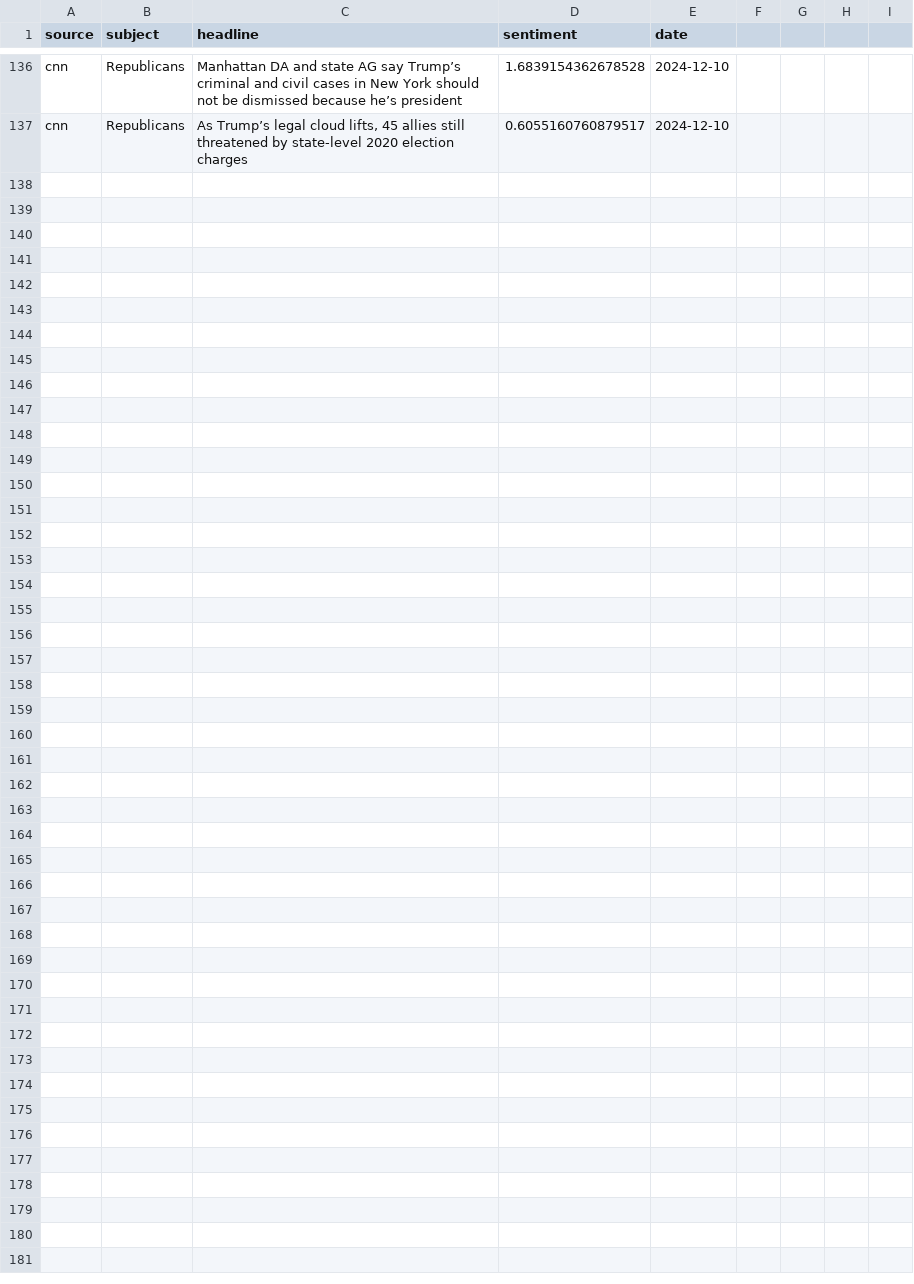
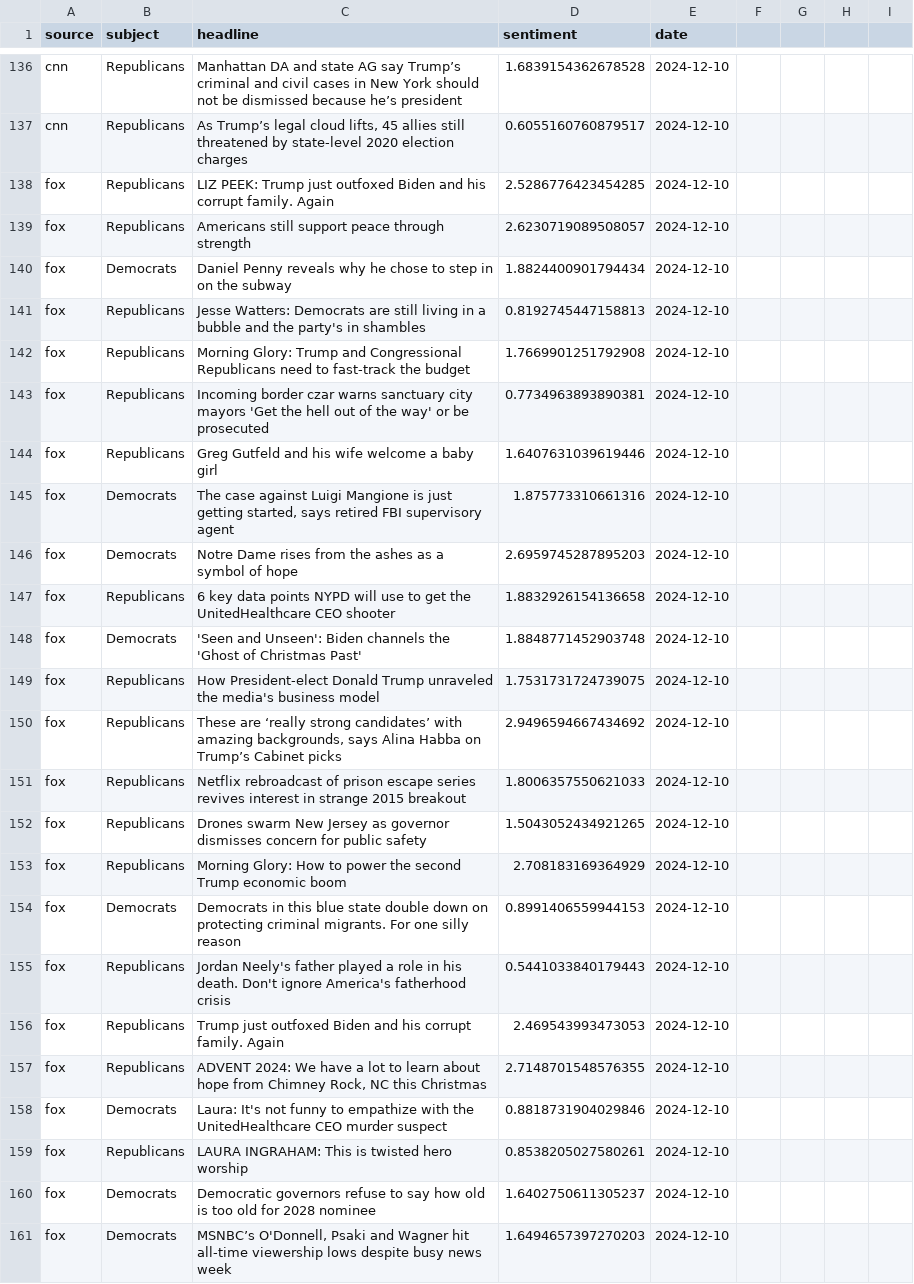
Before and after one commit to navidboloorian/news_sentiment_analyzer, a CSV file: data.csv, drawn as a sheet; only a part is shown, gaps mark what is left out.

Commit message:
Added headlines for Tue 12/10/2024

```diff
--- a/data.csv
+++ b/data.csv
@@ -137 +137,25 @@ cnn,Republicans,"Manhattan DA and state AG say Trump’s criminal and civil case
 cnn,Republicans,"As Trump’s legal cloud lifts, 45 allies still threatened by state-level 2020 election charges",0.6055160760879517,2024-12-10
+fox,Republicans,"LIZ PEEK: Trump just outfoxed Biden and his corrupt family. Again",2.5286776423454285,2024-12-10
+fox,Republicans,"Americans still support peace through strength",2.6230719089508057,2024-12-10
+fox,Democrats,"Daniel Penny reveals why he chose to step in on the subway",1.8824400901794434,2024-12-10
+fox,Republicans,"Jesse Watters: Democrats are still living in a bubble and the party's in shambles",0.8192745447158813,2024-12-10
+fox,Republicans,"Morning Glory: Trump and Congressional Republicans need to fast-track the budget",1.7669901251792908,2024-12-10
+fox,Republicans,"Incoming border czar warns sanctuary city mayors 'Get the hell out of the way' or be prosecuted",0.7734963893890381,2024-12-10
+fox,Republicans,"Greg Gutfeld and his wife welcome a baby girl",1.6407631039619446,2024-12-10
+fox,Democrats,"The case against Luigi Mangione is just getting started, says retired FBI supervisory agent",1.875773310661316,2024-12-10
+fox,Democrats,"Notre Dame rises from the ashes as a symbol of hope",2.6959745287895203,2024-12-10
+fox,Republicans,"6 key data points NYPD will use to get the UnitedHealthcare CEO shooter",1.8832926154136658,2024-12-10
+fox,Democrats,"'Seen and Unseen': Biden channels the 'Ghost of Christmas Past'",1.8848771452903748,2024-12-10
+fox,Republicans," How President-elect Donald Trump unraveled the media's business model",1.7531731724739075,2024-12-10
+fox,Republicans,"These are ‘really strong candidates’ with amazing backgrounds, says Alina Habba on Trump’s Cabinet picks",2.9496594667434692,2024-12-10
+fox,Republicans,"Netflix rebroadcast of prison escape series revives interest in strange 2015 breakout",1.8006357550621033,2024-12-10
+fox,Republicans,"Drones swarm New Jersey as governor dismisses concern for public safety",1.5043052434921265,2024-12-10
+fox,Republicans,"Morning Glory: How to power the second Trump economic boom",2.708183169364929,2024-12-10
+fox,Democrats,"Democrats in this blue state double down on protecting criminal migrants. For one silly reason",0.8991406559944153,2024-12-10
+fox,Republicans,"Jordan Neely's father played a role in his death. Don't ignore America's fatherhood crisis",0.5441033840179443,2024-12-10
+fox,Republicans,"Trump just outfoxed Biden and his corrupt family. Again",2.469543993473053,2024-12-10
+fox,Republicans,"ADVENT 2024: We have a lot to learn about hope from Chimney Rock, NC this Christmas",2.7148701548576355,2024-12-10
+fox,Democrats,"Laura: It's not funny to empathize with the UnitedHealthcare CEO murder suspect",0.8818731904029846,2024-12-10
+fox,Republicans,"LAURA INGRAHAM: This is twisted hero worship",0.8538205027580261,2024-12-10
+fox,Democrats,"Democratic governors refuse to say how old is too old for 2028 nominee",1.6402750611305237,2024-12-10
+fox,Democrats,"MSNBC’s O'Donnell, Psaki and Wagner hit all-time viewership lows despite busy news week",1.6494657397270203,2024-12-10
```
Also changed, not shown: headlines.csv.
